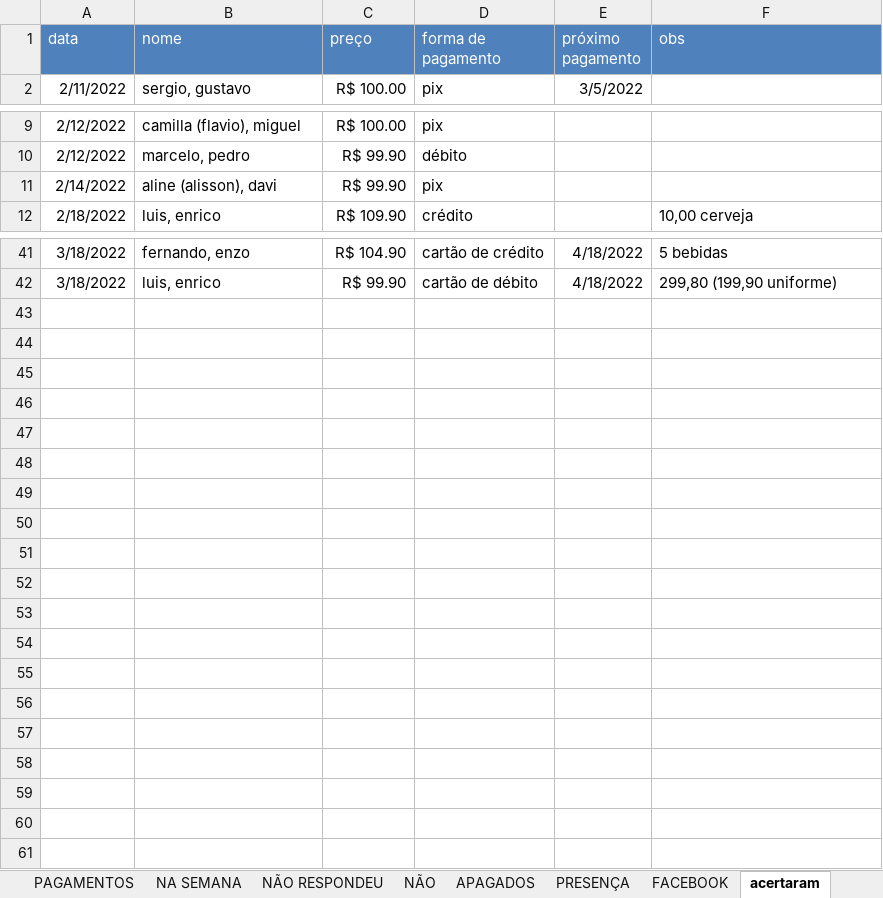
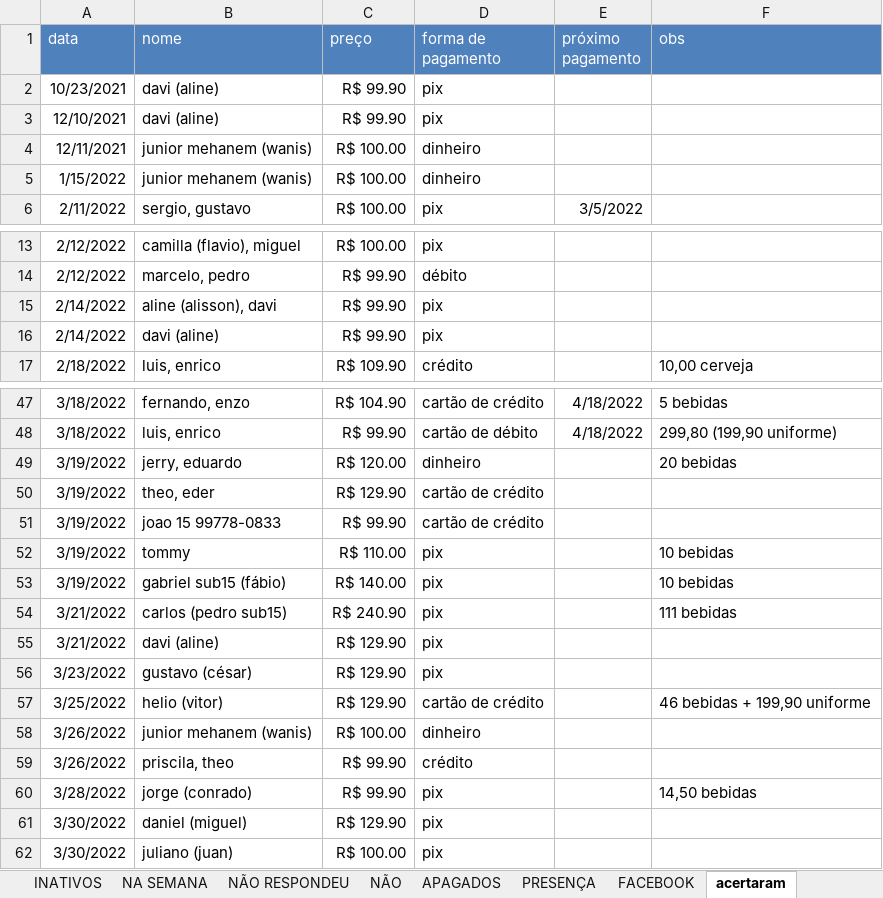
Before and after one commit to paivadaniel/contatos-rsa, an Excel workbook: contatos-rsa.xlsx, sheet acertaram, drawn as a sheet; only a part is shown, gaps mark what is left out; values as stored, in another font and other column widths than the file's, no borders; the diff covers the shown part only; the diff names each change by its address in the sheet, - before the commit and + after, or states it on an @@ line.

```diff
--- a/contatos-rsa.xlsx (sheet acertaram)
+++ b/contatos-rsa.xlsx (sheet acertaram)
+sheet tab: INATIVOS
+row 2: 10/23/2021 | davi (aline) | R$ 99.90 | pix
+row 3: 12/10/2021 | davi (aline) | R$ 99.90 | pix
+row 4: 12/11/2021 | junior mehanem (wanis) | R$ 100.00 | dinheiro
+row 5: 1/15/2022 | junior mehanem (wanis) | R$ 100.00 | dinheiro
+row 16: 2/14/2022 | davi (aline) | R$ 99.90 | pix
+row 49: 3/19/2022 | jerry, eduardo | R$ 120.00 | dinheiro |  | 20 bebidas
+row 50: 3/19/2022 | theo, eder | R$ 129.90 | cartão de crédito
+row 51: 3/19/2022 | joao 15 99778-0833 | R$ 99.90 | cartão de crédito
+row 52: 3/19/2022 | tommy | R$ 110.00 | pix |  | 10 bebidas
+row 53: 3/19/2022 | gabriel sub15 (fábio) | R$ 140.00 | pix |  | 10 bebidas
+row 54: 3/21/2022 | carlos (pedro sub15) | R$ 240.90 | pix |  | 111 bebidas
+row 55: 3/21/2022 | davi (aline) | R$ 129.90 | pix
+row 56: 3/23/2022 | gustavo (césar) | R$ 129.90 | pix
+row 57: 3/25/2022 | helio (vitor) | R$ 129.90 | cartão de crédito |  | 46 bebidas + 199,90 uniforme
+row 58: 3/26/2022 | junior mehanem (wanis) | R$ 100.00 | dinheiro
+row 59: 3/26/2022 | priscila, theo | R$ 99.90 | crédito
+row 60: 3/28/2022 | jorge (conrado) | R$ 99.90 | pix |  | 14,50 bebidas
+row 61: 3/30/2022 | daniel (miguel) | R$ 129.90 | pix
+row 62: 3/30/2022 | juliano (juan) | R$ 100.00 | pix
```
Also changed, not shown: 1 added row elsewhere in this sheet, sheet ATIVOS, sheet caderneta, sheet PRESENÇA, sheet uniformes, sheet SIM, other sheet tabs, 1 other file.
